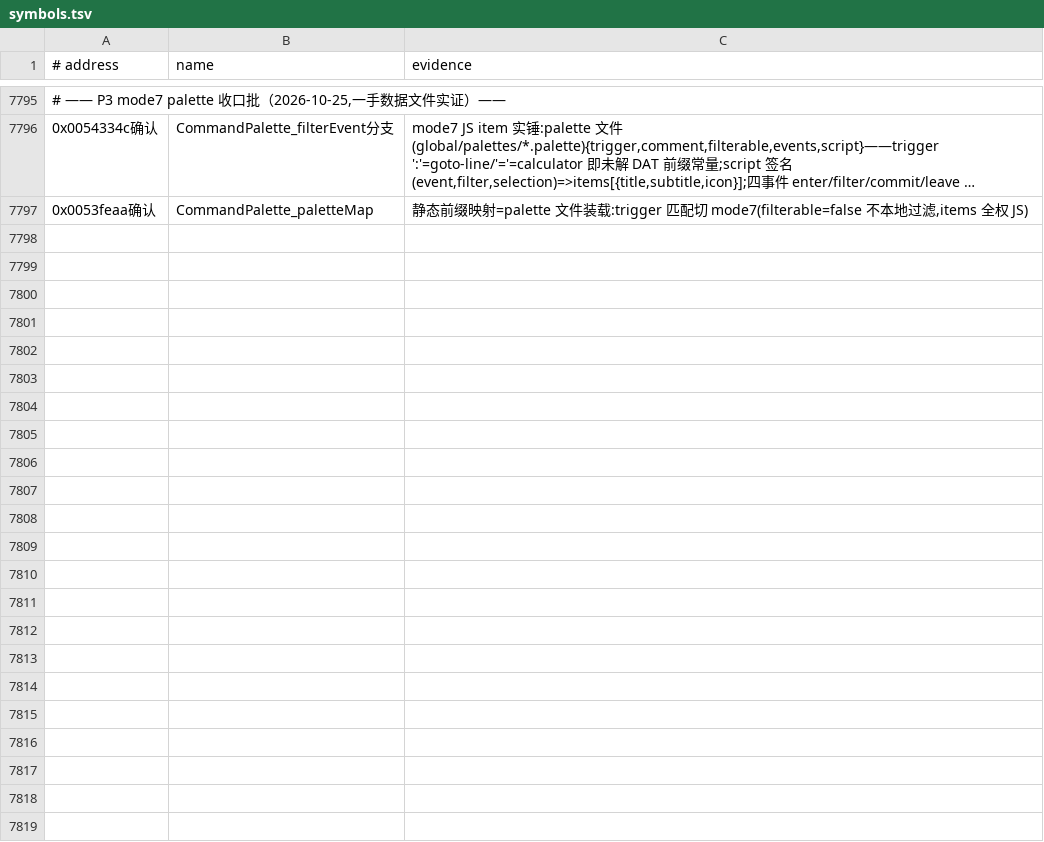
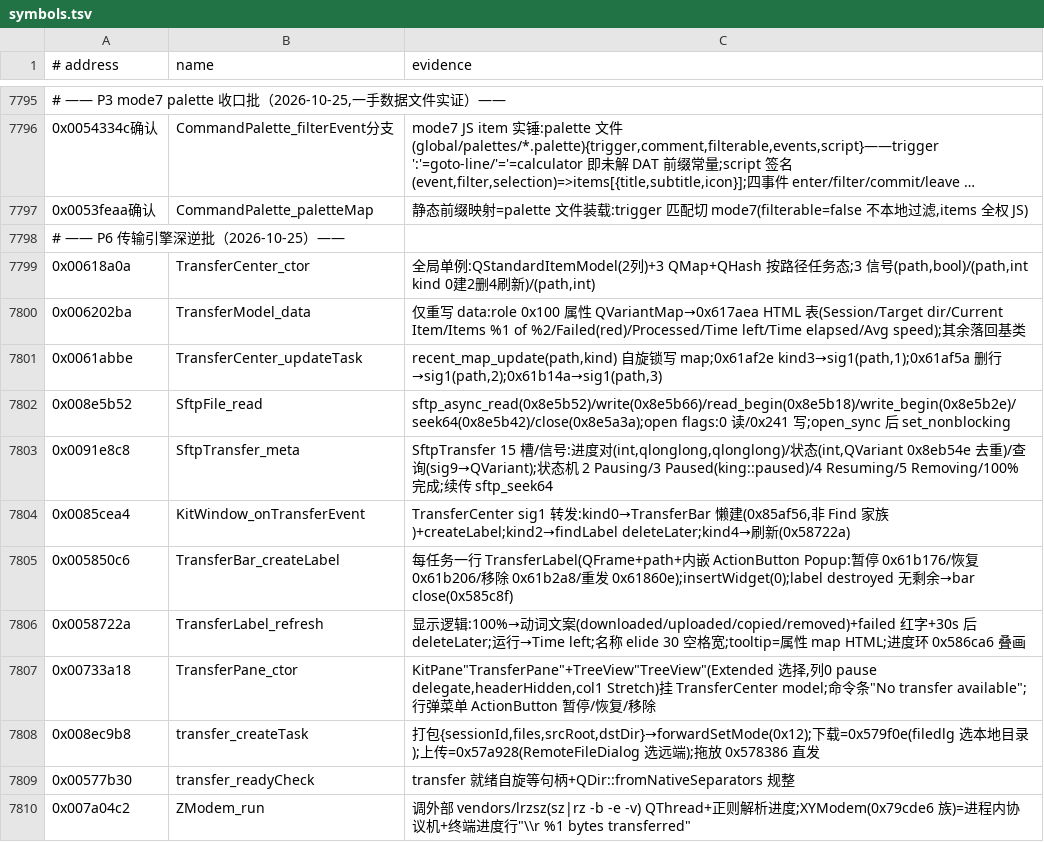
Before and after one commit to iotxfoundry/WindTerm, a TSV file: reference/symbols.tsv, drawn as a sheet; only a part is shown, gaps mark what is left out; long unchanged cells end in ….

Commit message:
symbols: P6 传输引擎反哺 12 函数+更正误名(0x8f17c0=TransferLabel 元对象非进度消息)——TransferCenter 单例/SftpTransfer 15 槽状态机/TransferBar 每任务一行标签/TransferPane TreeView/ZModem 调 lrzsz·XYModem 进程内

```diff
--- a/reference/symbols.tsv
+++ b/reference/symbols.tsv
@@ -7797 +7797,14 @@
 0x0053feaa确认	CommandPalette_paletteMap	静态前缀映射=palette 文件装载:trigger 匹配切 mode7(filterable=false 不本地过滤,items 全权 JS)
+# —— P6 传输引擎深逆批（2026-10-25）——
+0x00618a0a	TransferCenter_ctor	全局单例:QStandardItemModel(2列)+3 QMap+QHash 按路径任务态;3 信号(path,bool)/(path,int kind 0建2删4刷新)/(path,int)
+0x006202ba	TransferModel_data	仅重写 data:role 0x100 属性 QVariantMap→0x617aea HTML 表(Session/Target dir/Current Item/Items %1 of %2/Failed(red)/Processed/Time left/Time elapsed/Avg speed);其余落回基类
+0x0061abbe	TransferCenter_updateTask	recent_map_update(path,kind) 自旋锁写 map;0x61af2e kind3→sig1(path,1);0x61af5a 删行→sig1(path,2);0x61b14a→sig1(path,3)
+0x008e5b52	SftpFile_read	sftp_async_read(0x8e5b52)/write(0x8e5b66)/read_begin(0x8e5b18)/write_begin(0x8e5b2e)/seek64(0x8e5b42)/close(0x8e5a3a);open flags:0 读/0x241 写;open_sync 后 set_nonblocking
+0x0091e8c8	SftpTransfer_meta	SftpTransfer 15 槽/信号:进度对(int,qlonglong,qlonglong)/状态(int,QVariant 0x8eb54e 去重)/查询(sig9→QVariant);状态机 2 Pausing/3 Paused(king::paused)/4 Resuming/5 Removing/100% 完成;续传 sftp_seek64
+0x0085cea4	KitWindow_onTransferEvent	TransferCenter sig1 转发:kind0→TransferBar 懒建(0x85af56,非 Find 家族)+createLabel;kind2→findLabel deleteLater;kind4→刷新(0x58722a)
+0x005850c6	TransferBar_createLabel	每任务一行 TransferLabel(QFrame+path+内嵌 ActionButton Popup:暂停 0x61b176/恢复 0x61b206/移除 0x61b2a8/重发 0x61860e);insertWidget(0);label destroyed 无剩余→bar close(0x585c8f)
+0x0058722a	TransferLabel_refresh	显示逻辑:100%→动词文案(downloaded/uploaded/copied/removed)+failed 红字+30s 后 deleteLater;运行→Time left;名称 elide 30 空格宽;tooltip=属性 map HTML;进度环 0x586ca6 叠画
+0x00733a18	TransferPane_ctor	KitPane"TransferPane"+TreeView"TreeView"(Extended 选择,列0 pause delegate,headerHidden,col1 Stretch)挂 TransferCenter model;命令条"No transfer available";行弹菜单 ActionButton 暂停/恢复/移除
+0x008ec9b8	transfer_createTask	打包{sessionId,files,srcRoot,dstDir}→forwardSetMode(0x12);下载=0x579f0e(filedlg 选本地目录);上传=0x57a928(RemoteFileDialog 选远端);拖放 0x578386 直发
+0x00577b30	transfer_readyCheck	transfer 就绪自旋等句柄+QDir::fromNativeSeparators 规整
+0x007a04c2	ZModem_run	调外部 vendors/lrzsz(sz|rz -b -e -v) QThread+正则解析进度;XYModem(0x79cde6 族)=进程内协议机+终端进度行"\\r %1 bytes transferred"
```
